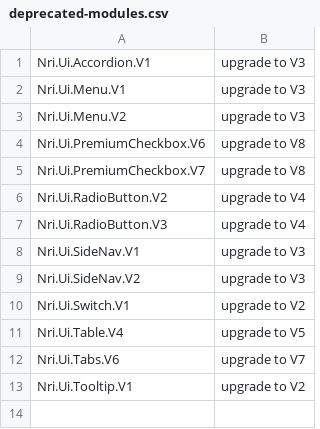
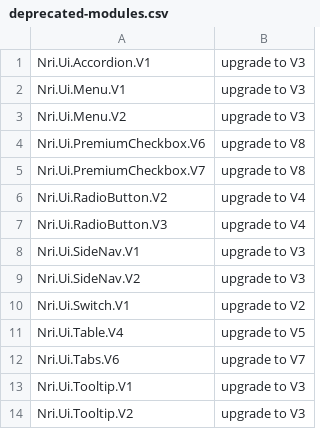
Before and after one commit to NoRedInk/noredink-ui, a CSV file: deprecated-modules.csv, drawn as a sheet.

```diff
--- a/deprecated-modules.csv
+++ b/deprecated-modules.csv
@@ -12,2 +12,3 @@ Nri.Ui.Table.V4,upgrade to V5
 Nri.Ui.Tabs.V6,upgrade to V7
-Nri.Ui.Tooltip.V1,upgrade to V2
+Nri.Ui.Tooltip.V1,upgrade to V3
+Nri.Ui.Tooltip.V2,upgrade to V3
```
Also changed, not shown: 11 other files.
